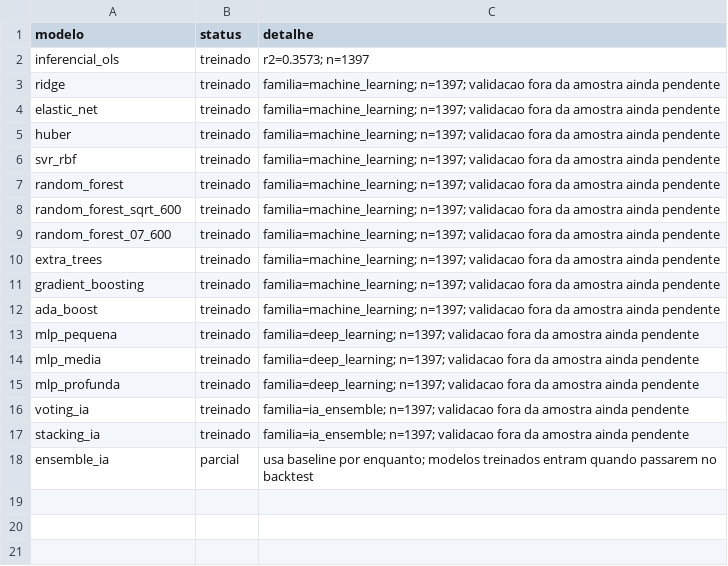
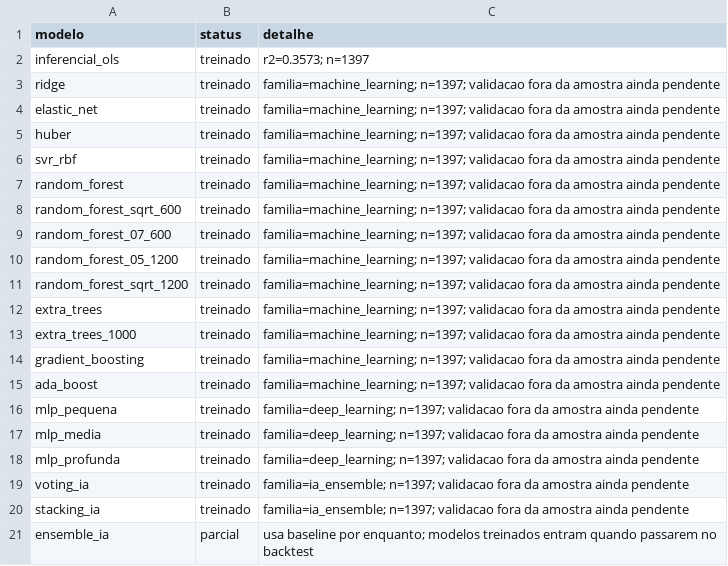
Before and after one commit to matheusassiso/previsao-de-eleicoes, a CSV file: data/processed/modelos_status.csv, drawn as a sheet; the diff names each change by its address in the sheet, - before the commit and + after, or states it on an @@ line.

```diff
--- a/data/processed/modelos_status.csv
+++ b/data/processed/modelos_status.csv
+row 10: random_forest_05_1200 | treinado | familia=machine_learning; n=1397; validacao fora da amostra ainda pendente
+row 11: random_forest_sqrt_1200 | treinado | familia=machine_learning; n=1397; validacao fora da amostra ainda pendente
+row 13: extra_trees_1000 | treinado | familia=machine_learning; n=1397; validacao fora da amostra ainda pendente
```
Also changed, not shown: data/processed/backtest_modelos.csv, data/processed/previsao_ensemble.csv, 17 other files.
